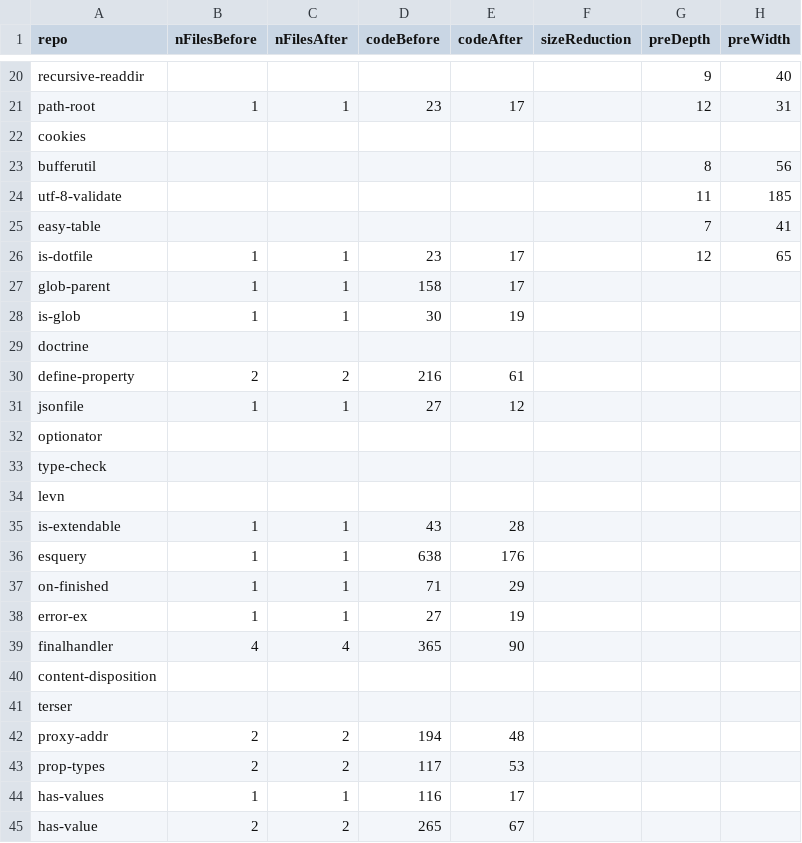
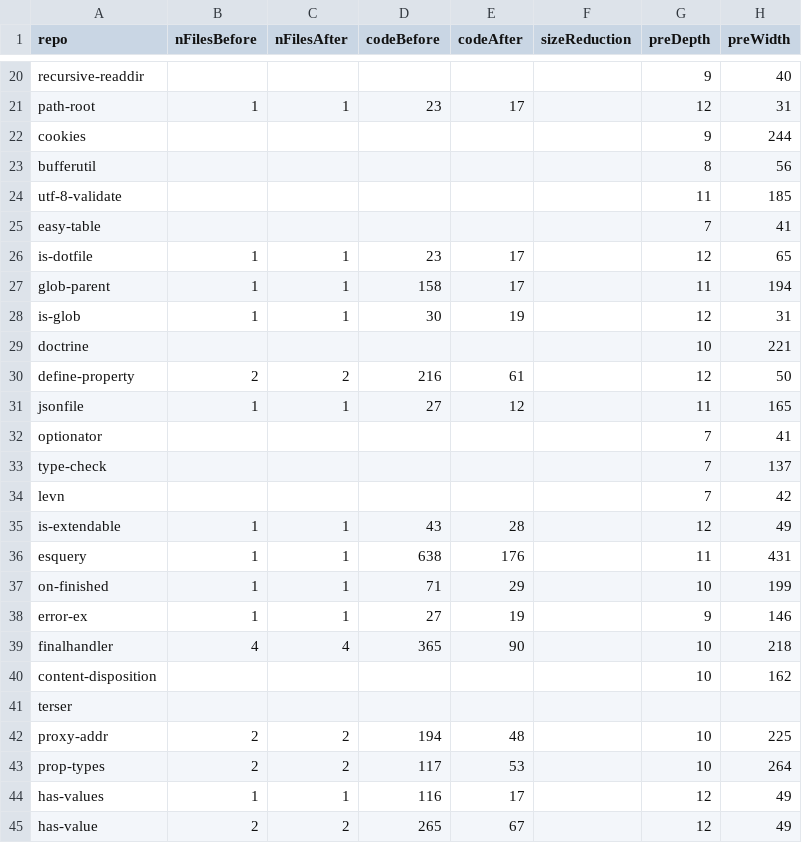
Before and after one commit to chrisvrose/safeImport, a CSV file: success_cloc_stats.csv, drawn as a sheet; only a part is shown, gaps mark what is left out; the diff covers the shown part only.

Commit message:
[add] success numbers

```diff
--- a/success_cloc_stats.csv
+++ b/success_cloc_stats.csv
@@ -21,3 +21,3 @@ recursive-readdir,,,,,,9,40
 path-root,1,1,23,17,,12,31
-cookies,,,,,,,
+cookies,,,,,,9,244
 bufferutil,,,,,,8,56
@@ -26,20 +26,20 @@ easy-table,,,,,,7,41
 is-dotfile,1,1,23,17,,12,65
-glob-parent,1,1,158,17,,,
-is-glob,1,1,30,19,,,
-doctrine,,,,,,,
-define-property,2,2,216,61,,,
-jsonfile,1,1,27,12,,,
-optionator,,,,,,,
-type-check,,,,,,,
-levn,,,,,,,
-is-extendable,1,1,43,28,,,
-esquery,1,1,638,176,,,
-on-finished,1,1,71,29,,,
-error-ex,1,1,27,19,,,
-finalhandler,4,4,365,90,,,
-content-disposition,,,,,,,
+glob-parent,1,1,158,17,,11,194
+is-glob,1,1,30,19,,12,31
+doctrine,,,,,,10,221
+define-property,2,2,216,61,,12,50
+jsonfile,1,1,27,12,,11,165
+optionator,,,,,,7,41
+type-check,,,,,,7,137
+levn,,,,,,7,42
+is-extendable,1,1,43,28,,12,49
+esquery,1,1,638,176,,11,431
+on-finished,1,1,71,29,,10,199
+error-ex,1,1,27,19,,9,146
+finalhandler,4,4,365,90,,10,218
+content-disposition,,,,,,10,162
 terser,,,,,,,
-proxy-addr,2,2,194,48,,,
-prop-types,2,2,117,53,,,
-has-values,1,1,116,17,,,
-has-value,2,2,265,67,,,
+proxy-addr,2,2,194,48,,10,225
+prop-types,2,2,117,53,,10,264
+has-values,1,1,116,17,,12,49
+has-value,2,2,265,67,,12,49
```
Also changed, not shown: 68 edited cells elsewhere in this file.
